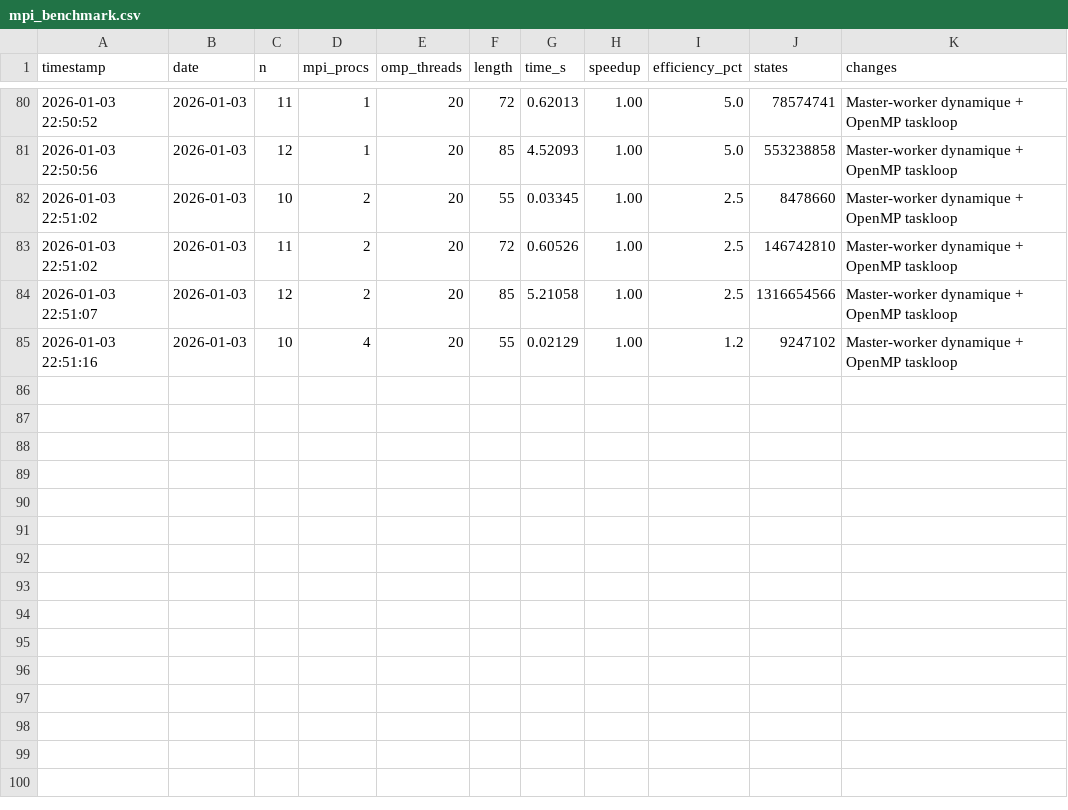
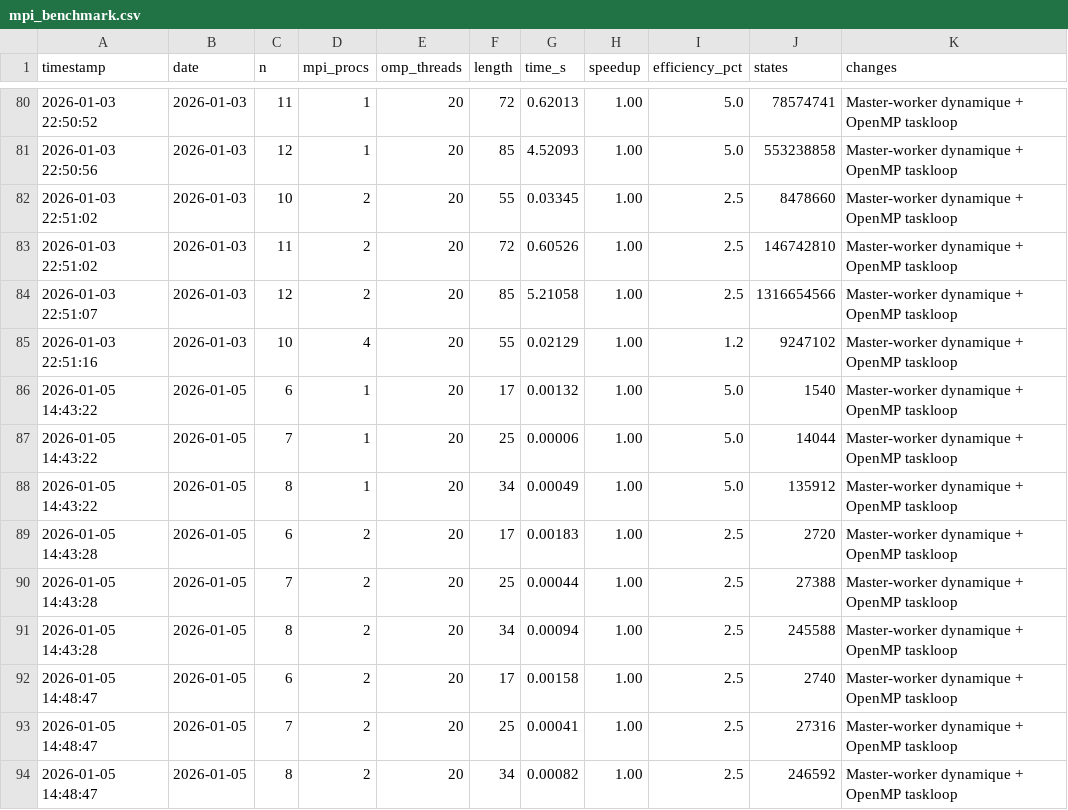
Before and after one commit to wolf75222/OptimalGolombRuler, a CSV file: benchmarks/mpi_benchmark.csv, drawn as a sheet; only a part is shown, gaps mark what is left out; the diff names each change by its address in the sheet, - before the commit and + after, or states it on an @@ line.

```diff
--- a/benchmarks/mpi_benchmark.csv
+++ b/benchmarks/mpi_benchmark.csv
+row 86: 2026-01-05 14:43:22 | 2026-01-05 | 6 | 1 | 20 | 17 | 0.00132 | 1.00 | 5.0 | 1540 | Master-worker dynamique + OpenMP taskloop
+row 87: 2026-01-05 14:43:22 | 2026-01-05 | 7 | 1 | 20 | 25 | 0.00006 | 1.00 | 5.0 | 14044 | Master-worker dynamique + OpenMP taskloop
+row 88: 2026-01-05 14:43:22 | 2026-01-05 | 8 | 1 | 20 | 34 | 0.00049 | 1.00 | 5.0 | 135912 | Master-worker dynamique + OpenMP taskloop
+row 89: 2026-01-05 14:43:28 | 2026-01-05 | 6 | 2 | 20 | 17 | 0.00183 | 1.00 | 2.5 | 2720 | Master-worker dynamique + OpenMP taskloop
+row 90: 2026-01-05 14:43:28 | 2026-01-05 | 7 | 2 | 20 | 25 | 0.00044 | 1.00 | 2.5 | 27388 | Master-worker dynamique + OpenMP taskloop
+row 91: 2026-01-05 14:43:28 | 2026-01-05 | 8 | 2 | 20 | 34 | 0.00094 | 1.00 | 2.5 | 245588 | Master-worker dynamique + OpenMP taskloop
+row 92: 2026-01-05 14:48:47 | 2026-01-05 | 6 | 2 | 20 | 17 | 0.00158 | 1.00 | 2.5 | 2740 | Master-worker dynamique + OpenMP taskloop
+row 93: 2026-01-05 14:48:47 | 2026-01-05 | 7 | 2 | 20 | 25 | 0.00041 | 1.00 | 2.5 | 27316 | Master-worker dynamique + OpenMP taskloop
+row 94: 2026-01-05 14:48:47 | 2026-01-05 | 8 | 2 | 20 | 34 | 0.00082 | 1.00 | 2.5 | 246592 | Master-worker dynamique + OpenMP taskloop
```
Also changed, not shown: benchmarks/openmp_benchmark.csv, benchmarks/sequential_benchmark.csv, 5 other files.
